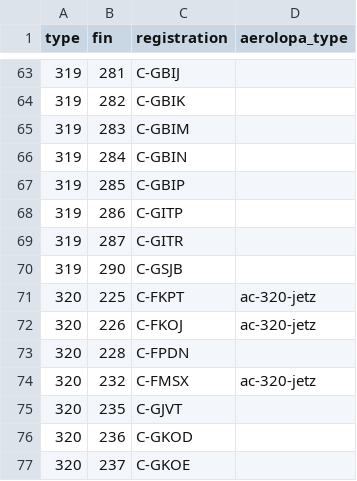
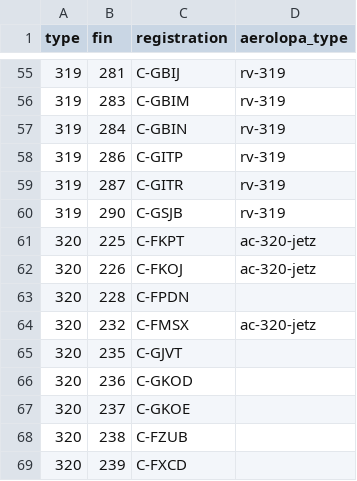
Before and after one commit to cowtool-llc/ac-public-data, a CSV file: data/fleet_info.csv, drawn as a sheet; only a part is shown, gaps mark what is left out; the shorter side is filled out with more unchanged rows; the diff covers the shown part only.

Commit message:
Add AeroLOPA types for 319 (#3)
Note: 319s that are noted as scrapped at Planespotters.net or have been
transferred to another owner have also been removed; certain 319s that
are no longer active in the fleet but yet to be scrapped have been left
in the list, with no AeroLOPA type, for now

```diff
--- a/data/fleet_info.csv
+++ b/data/fleet_info.csv
@@ -63,9 +55,7 @@ type,fin,registration,aerolopa_type
-319,281,C-GBIJ,
-319,282,C-GBIK,
-319,283,C-GBIM,
-319,284,C-GBIN,
-319,285,C-GBIP,
-319,286,C-GITP,
-319,287,C-GITR,
-319,290,C-GSJB,
+319,281,C-GBIJ,rv-319
+319,283,C-GBIM,rv-319
+319,284,C-GBIN,rv-319
+319,286,C-GITP,rv-319
+319,287,C-GITR,rv-319
+319,290,C-GSJB,rv-319
 320,225,C-FKPT,ac-320-jetz
```
Also changed, not shown: 8 removed rows and 17 edited cells elsewhere in this file.
